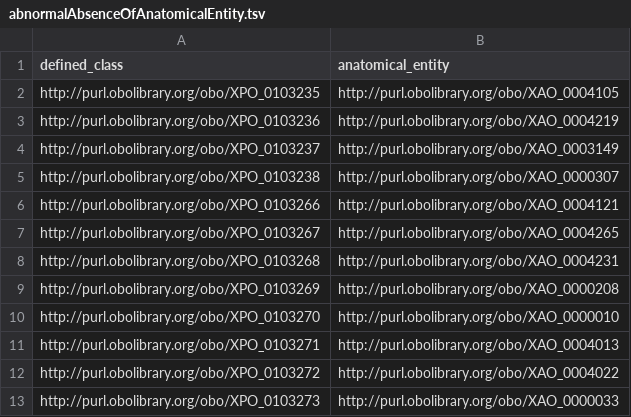
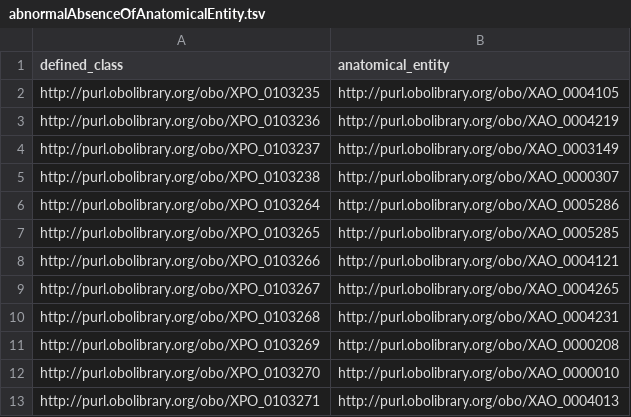
Before and after one commit to obophenotype/xenopus-phenotype-ontology, a TSV file: src/patterns/data/anatomy/abnormalAbsenceOfAnatomicalEntity.tsv, drawn as a sheet; only a part is shown; the shorter side is filled out with more unchanged rows; the diff names each change by its address in the sheet, - before the commit and + after, or states it on an @@ line.

```diff
--- a/src/patterns/data/anatomy/abnormalAbsenceOfAnatomicalEntity.tsv
+++ b/src/patterns/data/anatomy/abnormalAbsenceOfAnatomicalEntity.tsv
+row 6: http://purl.obolibrary.org/obo/XPO_0103264 | http://purl.obolibrary.org/obo/XAO_0005286
+row 7: http://purl.obolibrary.org/obo/XPO_0103265 | http://purl.obolibrary.org/obo/XAO_0005285
```
Also changed, not shown: src/patterns/data/manual/abnormalAbsenceOfAnatomicalEntity.tsv, src/patterns/data/manual/abnormallyDecreasedNumberOfAnatomicalEntity.tsv, 1 other file.
